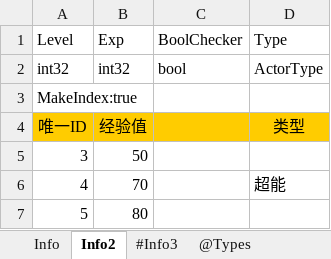
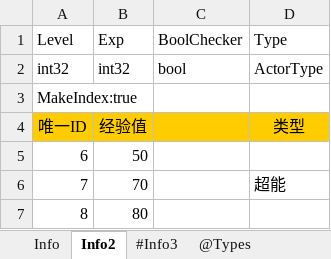
Before and after one commit to davyxu/tabtoy, an Excel workbook: exportorv2/sample/Info.xlsx, sheet Info2, drawn as a sheet; values as stored, in another font and other column widths than the file's, no borders; the diff names each change by its address in the sheet, - before the commit and + after, or states it on an @@ line.

```diff
--- a/exportorv2/sample/Info.xlsx (sheet Info2)
+++ b/exportorv2/sample/Info.xlsx (sheet Info2)
-A5: 3
+A5: 6
-A6: 4
+A6: 7
-A7: 5
+A7: 8
```
Also changed, not shown: sheet #Info3, sheet Info, 4 other files.
